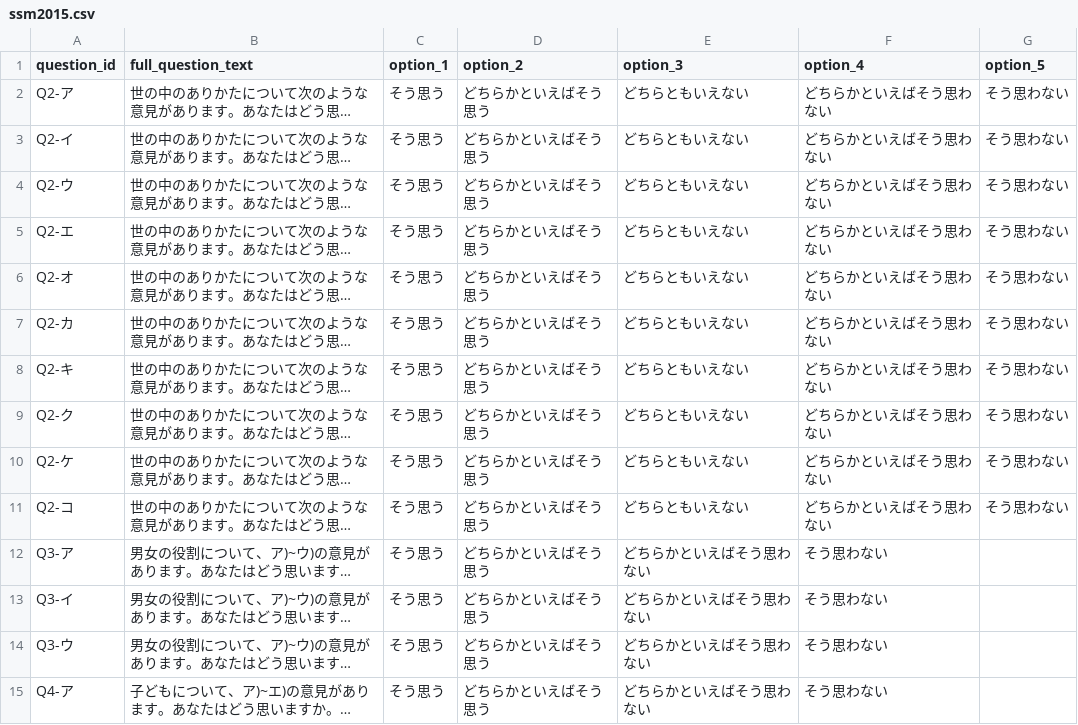
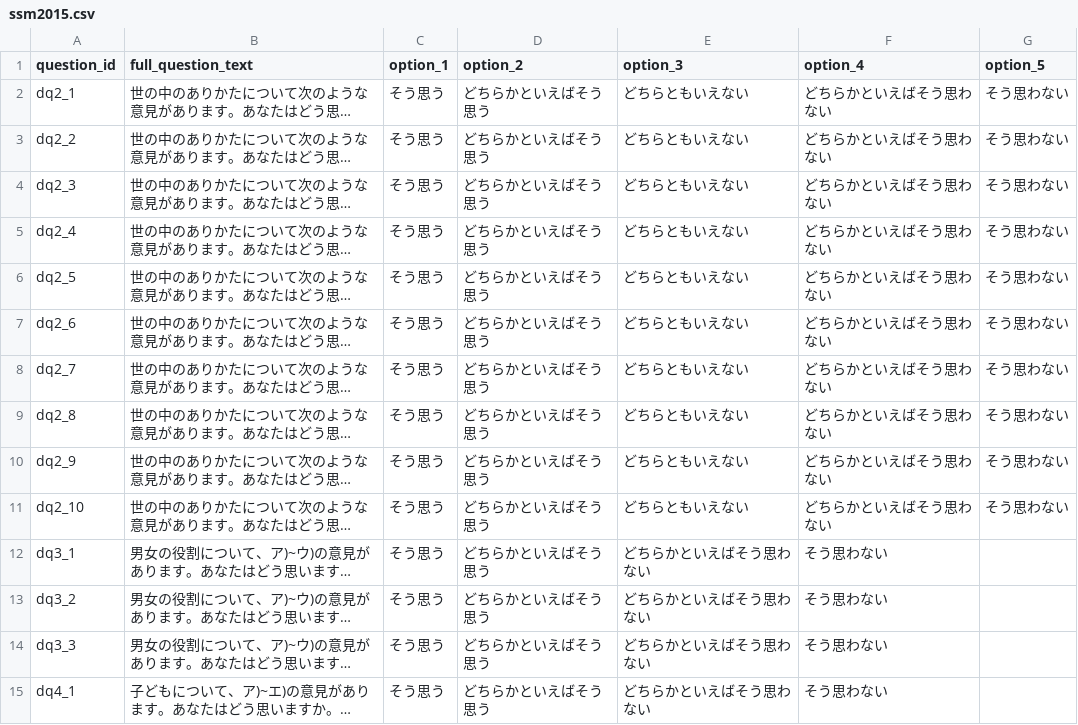
Before and after one commit to bp22029/SurveySimulator, a CSV file: data/ssm2015.csv, drawn as a sheet; only a part is shown; long unchanged cells end in …; the diff covers the shown part only; the diff names each change by its address in the sheet, - before the commit and + after, or states it on an @@ line.

```diff
--- a/data/ssm2015.csv
+++ b/data/ssm2015.csv
-A2 (question_id): Q2-ア
+A2 (question_id): dq2_1
-A3 (question_id): Q2-イ
+A3 (question_id): dq2_2
-A4 (question_id): Q2-ウ
+A4 (question_id): dq2_3
-A5 (question_id): Q2-エ
+A5 (question_id): dq2_4
-A6 (question_id): Q2-オ
+A6 (question_id): dq2_5
-A7 (question_id): Q2-カ
+A7 (question_id): dq2_6
-A8 (question_id): Q2-キ
+A8 (question_id): dq2_7
-A9 (question_id): Q2-ク
+A9 (question_id): dq2_8
-A10 (question_id): Q2-ケ
+A10 (question_id): dq2_9
-A11 (question_id): Q2-コ
+A11 (question_id): dq2_10
-A12 (question_id): Q3-ア
+A12 (question_id): dq3_1
-A13 (question_id): Q3-イ
+A13 (question_id): dq3_2
-A14 (question_id): Q3-ウ
+A14 (question_id): dq3_3
-A15 (question_id): Q4-ア
+A15 (question_id): dq4_1
```
Also changed, not shown: 39 edited cells elsewhere in this file, 4 other files.
